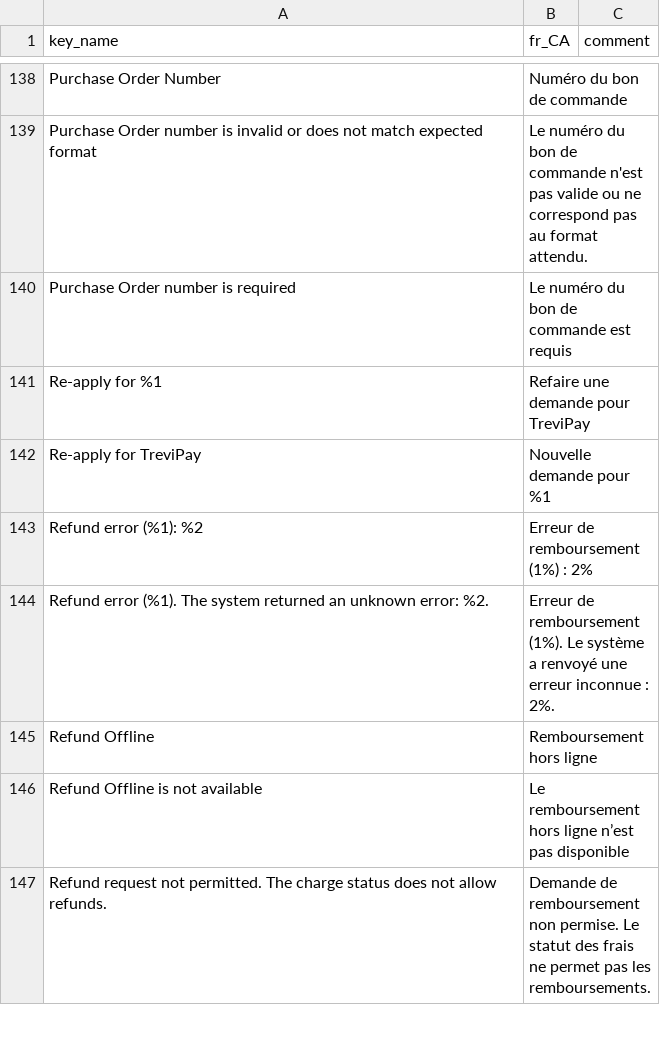
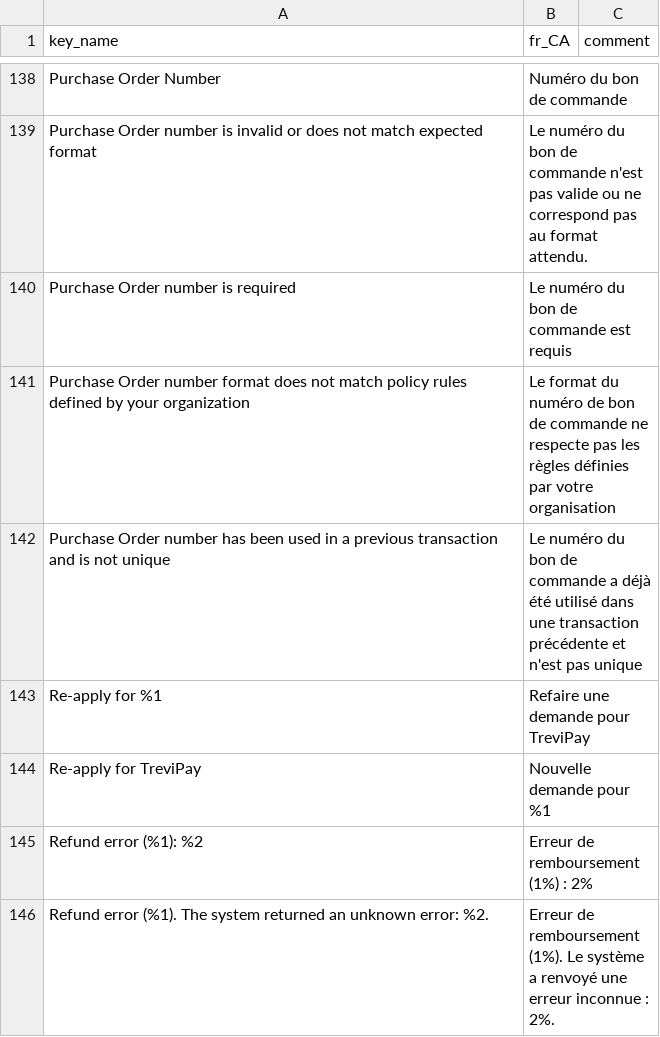
Before and after one commit to trevipay/trevipay-magento2, a CSV file: i18n/fr_CA.csv, drawn as a sheet; only a part is shown, gaps mark what is left out; the shorter side is filled out with more unchanged rows; the diff names each change by its address in the sheet, - before the commit and + after, or states it on an @@ line.

```diff
--- a/i18n/fr_CA.csv
+++ b/i18n/fr_CA.csv
+row 141: Purchase Order number format does not match policy rules defined by your organization | Le format du numéro de bon de commande ne respecte pas les règles définies par votre organisation
+row 142: Purchase Order number has been used in a previous transaction and is not unique | Le numéro du bon de commande a déjà été utilisé dans une transaction précédente et n'est pas unique
```
Also changed, not shown: i18n/de_DE.csv, i18n/es_ES.csv, 9 other files.
